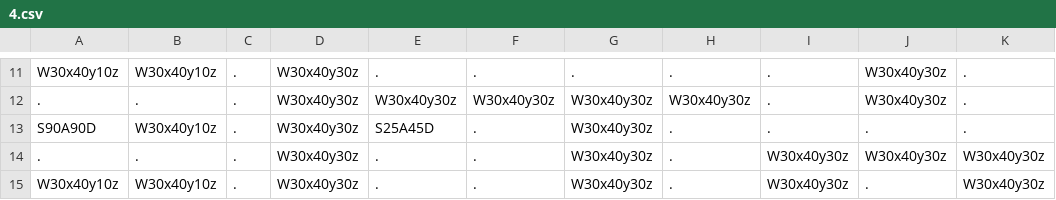
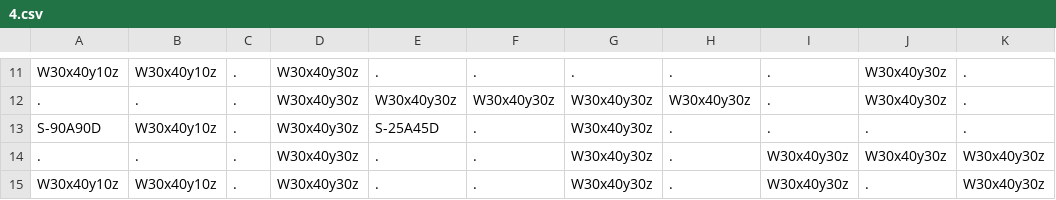
Before and after one commit to Auranapse/Studio-Project-3---Potato-Locomotive, a CSV file: Life/GameData/Maps/4.csv, drawn as a sheet; only a part is shown, gaps mark what is left out; the diff names each change by its address in the sheet, - before the commit and + after, or states it on an @@ line.

Commit message:
-Minor changes to Security camera

```diff
--- a/Life/GameData/Maps/4.csv
+++ b/Life/GameData/Maps/4.csv
-A13: S90A90D
+A13: S-90A90D
-E13: S25A45D
+E13: S-25A45D
```
